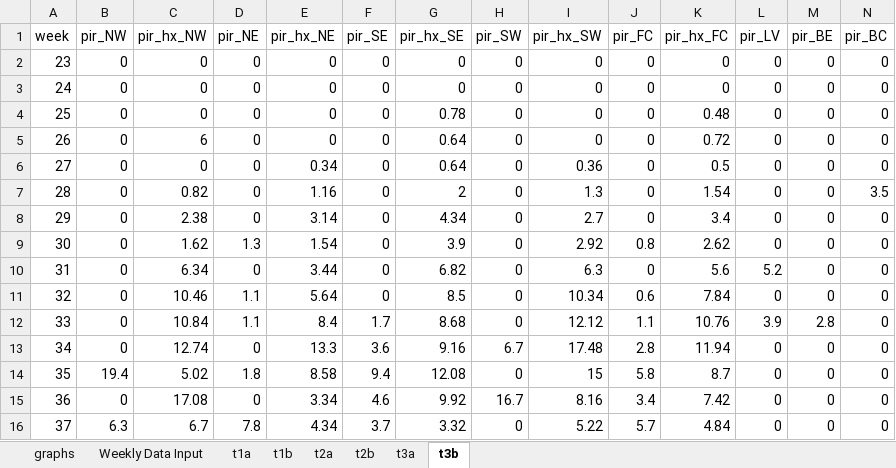
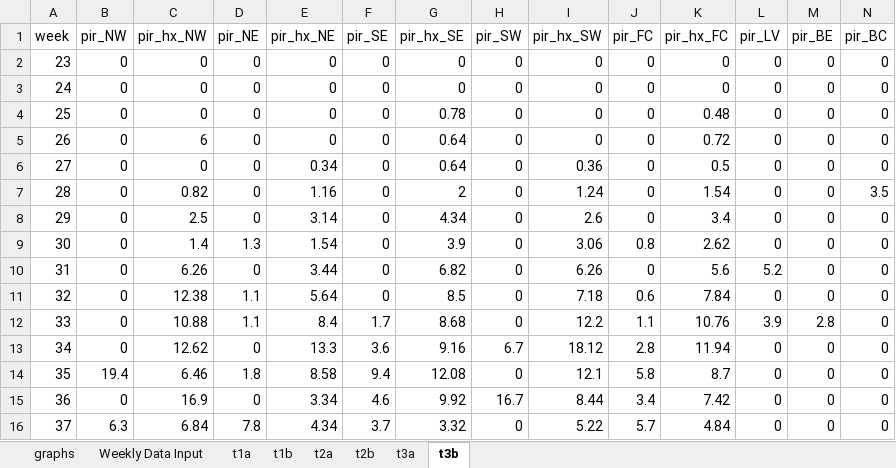
Before and after one commit to rtobiaskoch/wnv-ss-wkly_report, an Excel workbook: 3_output/2026/w37/y2026_w37_weekly_report_output.xlsx, sheet t3b, drawn as a sheet; values as stored, in another font and other column widths than the file's, no borders; the diff names each change by its address in the sheet, - before the commit and + after, or states it on an @@ line.

```diff
--- a/3_output/2026/w37/y2026_w37_weekly_report_output.xlsx (sheet t3b)
+++ b/3_output/2026/w37/y2026_w37_weekly_report_output.xlsx (sheet t3b)
-I7 (pir_hx_SW): 1.3
+I7 (pir_hx_SW): 1.24
-C8 (pir_hx_NW): 2.38
+C8 (pir_hx_NW): 2.5
-I8 (pir_hx_SW): 2.7
+I8 (pir_hx_SW): 2.6
-C9 (pir_hx_NW): 1.62
+C9 (pir_hx_NW): 1.4
-I9 (pir_hx_SW): 2.92
+I9 (pir_hx_SW): 3.06
-C10 (pir_hx_NW): 6.34
+C10 (pir_hx_NW): 6.26
-I10 (pir_hx_SW): 6.3
+I10 (pir_hx_SW): 6.26
-C11 (pir_hx_NW): 10.46
+C11 (pir_hx_NW): 12.38
-I11 (pir_hx_SW): 10.34
+I11 (pir_hx_SW): 7.18
-C12 (pir_hx_NW): 10.84
+C12 (pir_hx_NW): 10.88
-I12 (pir_hx_SW): 12.12
+I12 (pir_hx_SW): 12.2
-C13 (pir_hx_NW): 12.74
+C13 (pir_hx_NW): 12.62
-I13 (pir_hx_SW): 17.48
+I13 (pir_hx_SW): 18.12
-C14 (pir_hx_NW): 5.02
+C14 (pir_hx_NW): 6.46
-I14 (pir_hx_SW): 15
+I14 (pir_hx_SW): 12.1
-C15 (pir_hx_NW): 17.08
+C15 (pir_hx_NW): 16.9
-I15 (pir_hx_SW): 8.16
+I15 (pir_hx_SW): 8.44
-C16 (pir_hx_NW): 6.7
+C16 (pir_hx_NW): 6.84
```
Also changed, not shown: sheet graphs, sheet t1b, 19 other files.
